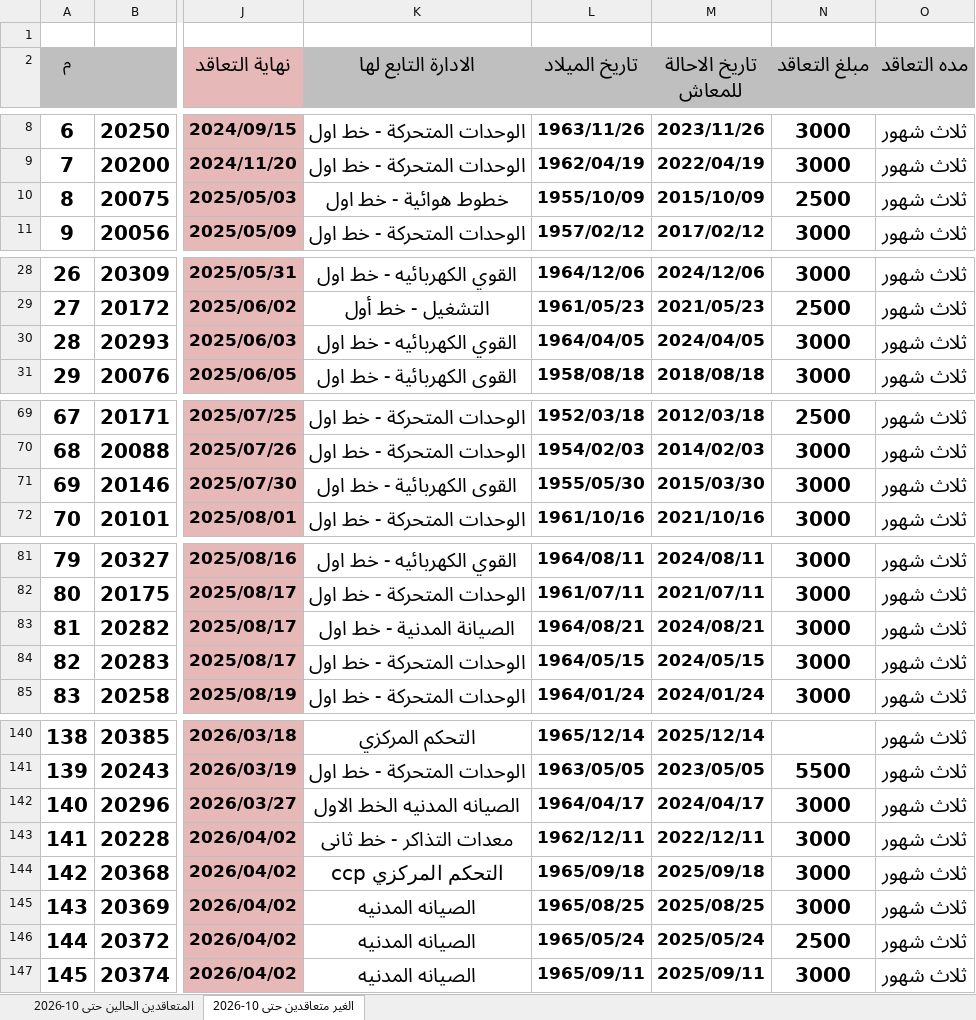
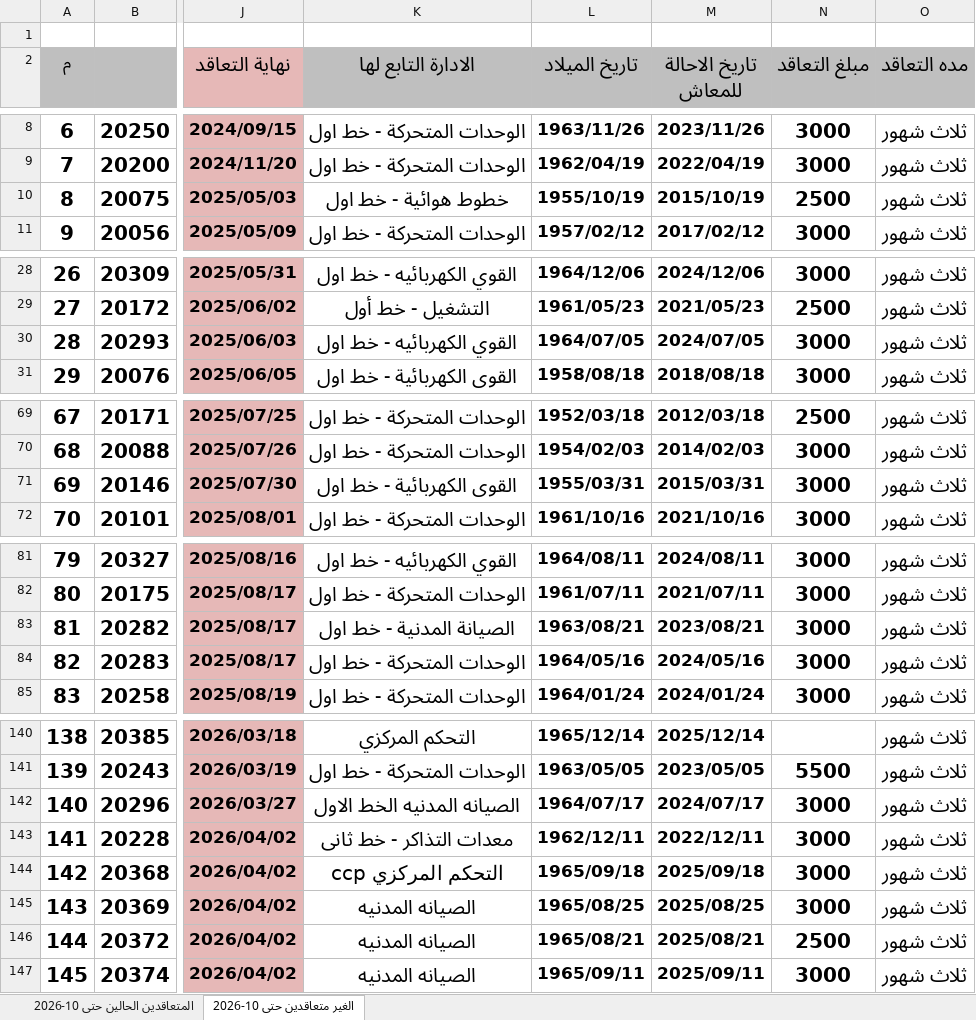
Before and after one commit to alisaeed9x/Metro, an Excel workbook: metro-contact.xlsx, sheet الغير متعاقدين حتى 10-2026, drawn as a sheet; only a part is shown, gaps mark what is left out; values as stored, in another font and other column widths than the file's, no borders; the diff covers the shown part only; the diff names each change by its address in the sheet, - before the commit and + after, or states it on an @@ line.

Commit message:
auto update (34 cells, +0, -0)

```diff
--- a/metro-contact.xlsx (sheet الغير متعاقدين حتى 10-2026)
+++ b/metro-contact.xlsx (sheet الغير متعاقدين حتى 10-2026)
-L10 (تاريخ الميلاد): 1955/10/09
+L10 (تاريخ الميلاد): 1955/10/19
-M10 (تاريخ الاحالة للمعاش): 2015/10/09
+M10 (تاريخ الاحالة للمعاش): 2015/10/19
-L30 (تاريخ الميلاد): 1964/04/05
+L30 (تاريخ الميلاد): 1964/07/05
-M30 (تاريخ الاحالة للمعاش): 2024/04/05
+M30 (تاريخ الاحالة للمعاش): 2024/07/05
-L71 (تاريخ الميلاد): 1955/05/30
+L71 (تاريخ الميلاد): 1955/03/31
-M71 (تاريخ الاحالة للمعاش): 2015/03/30
+M71 (تاريخ الاحالة للمعاش): 2015/03/31
-L83 (تاريخ الميلاد): 1964/08/21
+L83 (تاريخ الميلاد): 1963/08/21
-M83 (تاريخ الاحالة للمعاش): 2024/08/21
+M83 (تاريخ الاحالة للمعاش): 2023/08/21
-L84 (تاريخ الميلاد): 1964/05/15
+L84 (تاريخ الميلاد): 1964/05/16
-M84 (تاريخ الاحالة للمعاش): 2024/05/15
+M84 (تاريخ الاحالة للمعاش): 2024/05/16
-L142 (تاريخ الميلاد): 1964/04/17
+L142 (تاريخ الميلاد): 1964/07/17
-M142 (تاريخ الاحالة للمعاش): 2024/04/17
+M142 (تاريخ الاحالة للمعاش): 2024/07/17
-L146 (تاريخ الميلاد): 1965/05/24
+L146 (تاريخ الميلاد): 1965/08/21
-M146 (تاريخ الاحالة للمعاش): 2025/05/24
+M146 (تاريخ الاحالة للمعاش): 2025/08/21
```
Also changed, not shown: 4 edited cells elsewhere in this sheet, sheet المتعاقدين الحالين حتى 10-2026.
